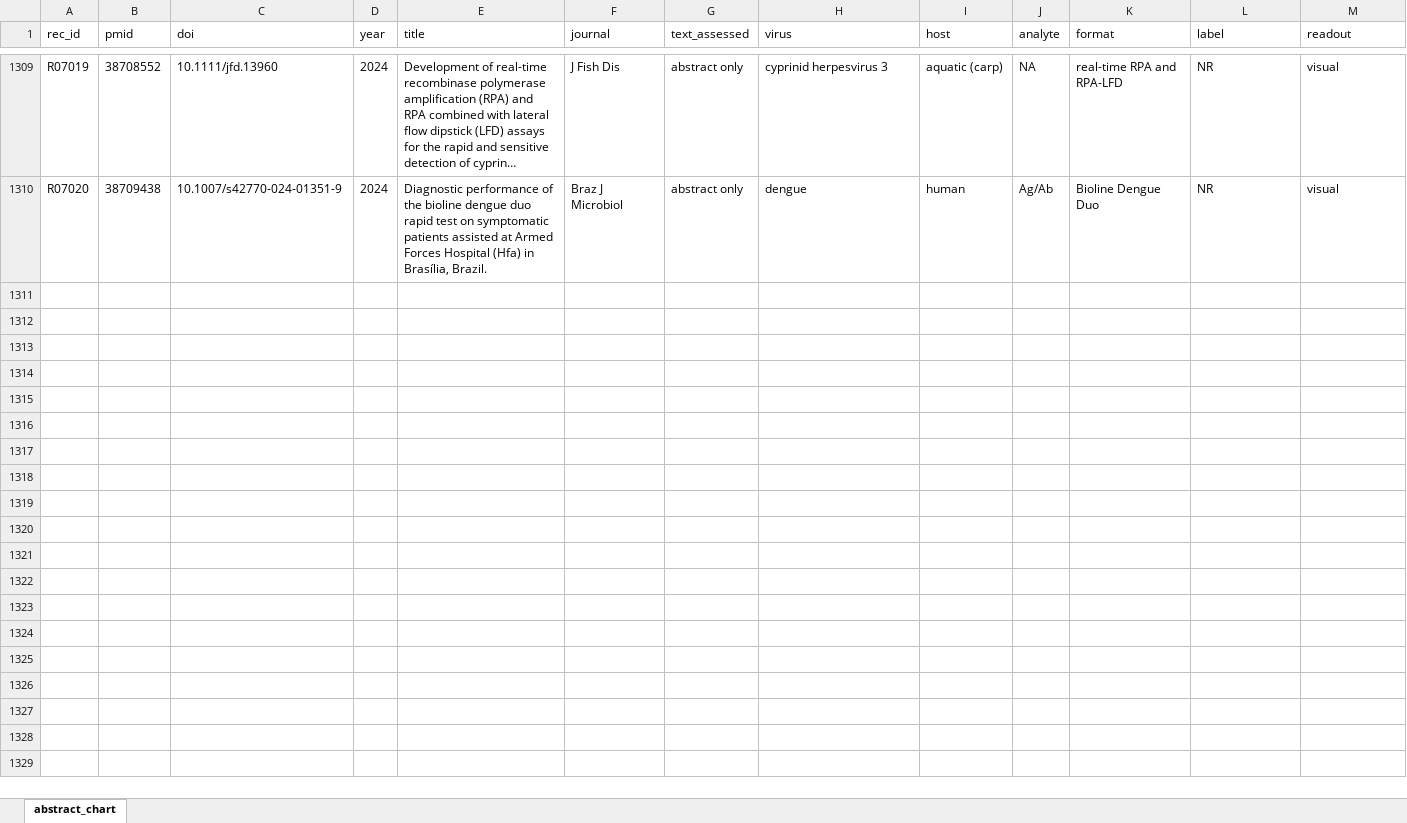
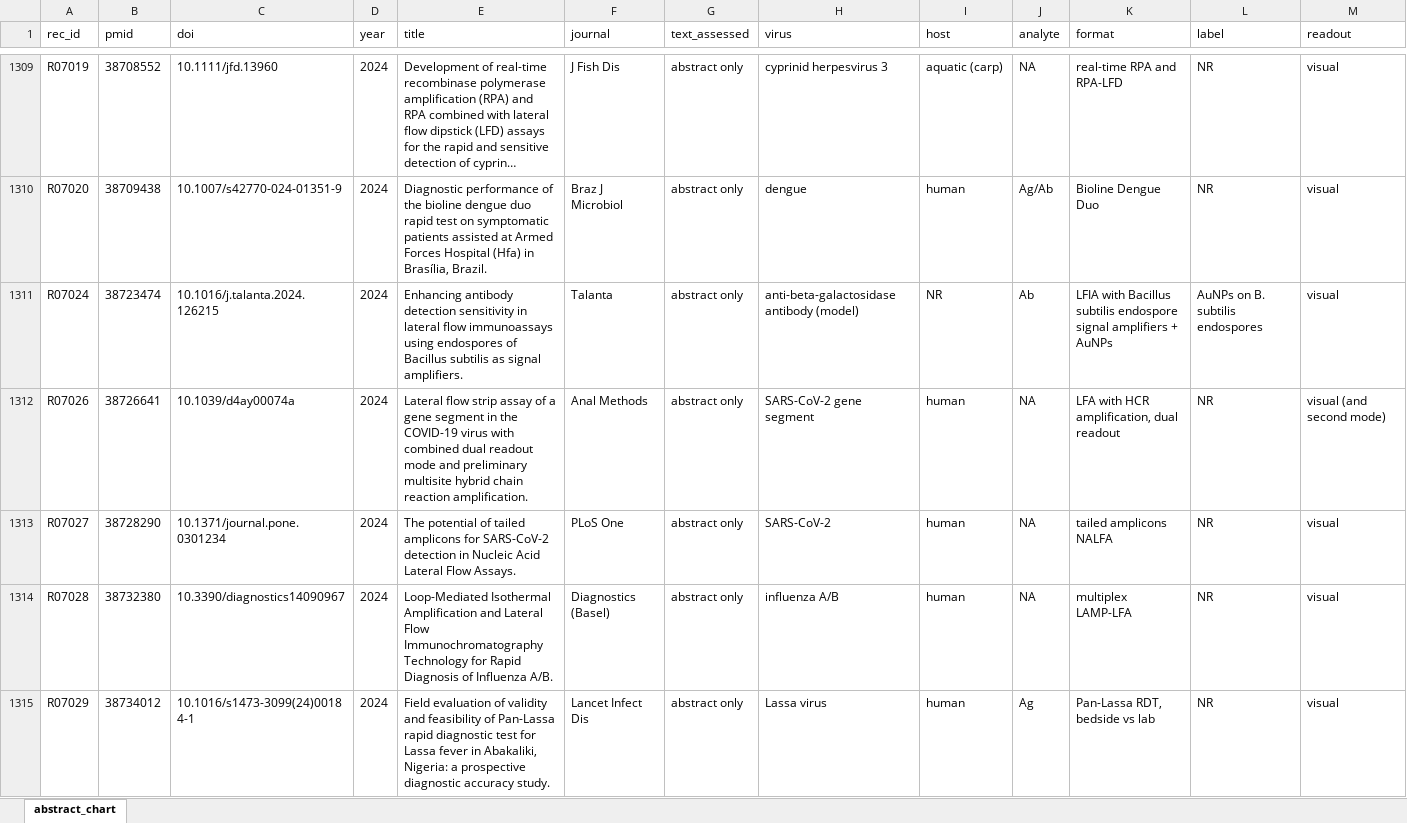
Before and after one commit to nazaninkhazali/R_train, an Excel workbook: lfa-review/04_evidence_table.xlsx, sheet abstract_chart, drawn as a sheet; only a part is shown, gaps mark what is left out; long unchanged cells end in …; values as stored, in another font and other column widths than the file's, no borders; rows hold the shown columns only; the diff covers the shown part only; the diff names each change by its address in the sheet, - before the commit and + after, or states it on an @@ line.

```diff
--- a/lfa-review/04_evidence_table.xlsx (sheet abstract_chart)
+++ b/lfa-review/04_evidence_table.xlsx (sheet abstract_chart)
+row 1311: R07024 | 38723474 | 10.1016/j.talanta.2024.126215 | 2024 | Enhancing antibody detection sensitivity in lateral flow immunoassays using endospores of Bacillus subtilis as signal amplifiers. | Talanta | abstract only | anti-beta-galactosidase antibody (model) | NR | Ab | LFIA with Bacillus subtilis endospore signal amplifiers + AuNPs | AuNPs on B. subtilis endospores | visual
+row 1312: R07026 | 38726641 | 10.1039/d4ay00074a | 2024 | Lateral flow strip assay of a gene segment in the COVID-19 virus with combined dual readout mode and preliminary multisite hybrid chain reaction amplification. | Anal Methods | abstract only | SARS-CoV-2 gene segment | human | NA | LFA with HCR amplification, dual readout | NR | visual (and second mode)
+row 1313: R07027 | 38728290 | 10.1371/journal.pone.0301234 | 2024 | The potential of tailed amplicons for SARS-CoV-2 detection in Nucleic Acid Lateral Flow Assays. | PLoS One | abstract only | SARS-CoV-2 | human | NA | tailed amplicons NALFA | NR | visual
+row 1314: R07028 | 38732380 | 10.3390/diagnostics14090967 | 2024 | Loop-Mediated Isothermal Amplification and Lateral Flow Immunochromatography Technology for Rapid Diagnosis of Influenza A/B. | Diagnostics (Basel) | abstract only | influenza A/B | human | NA | multiplex LAMP-LFA | NR | visual
+row 1315: R07029 | 38734012 | 10.1016/s1473-3099(24)00184-1 | 2024 | Field evaluation of validity and feasibility of Pan-Lassa rapid diagnostic test for Lassa fever in Abakaliki, Nigeria: a prospective diagnostic accuracy study. | Lancet Infect Dis | abstract only | Lassa virus | human | Ag | Pan-Lassa RDT, bedside vs lab | NR | visual
```
Also changed, not shown: 45 added rows elsewhere in this sheet, 1 other file.
